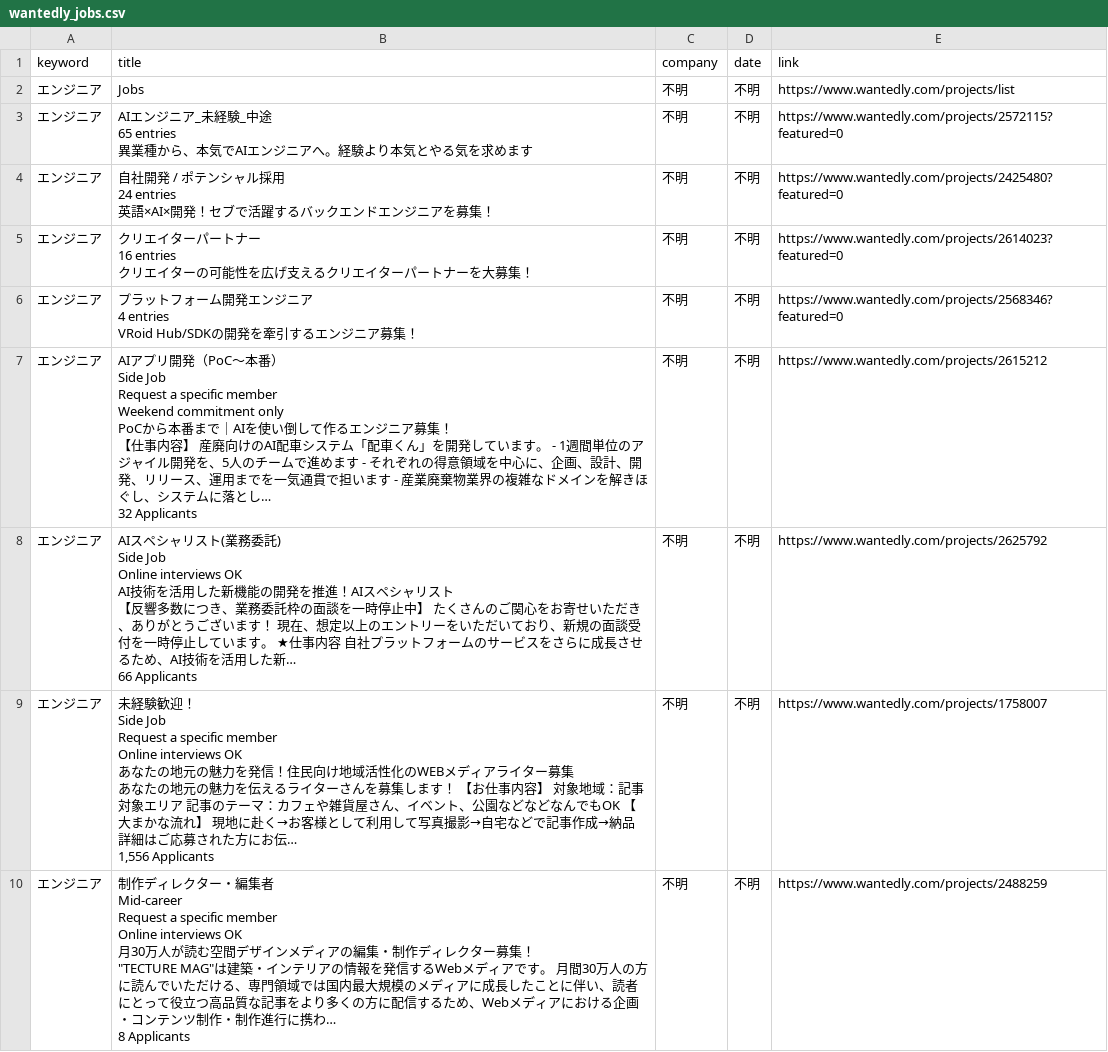
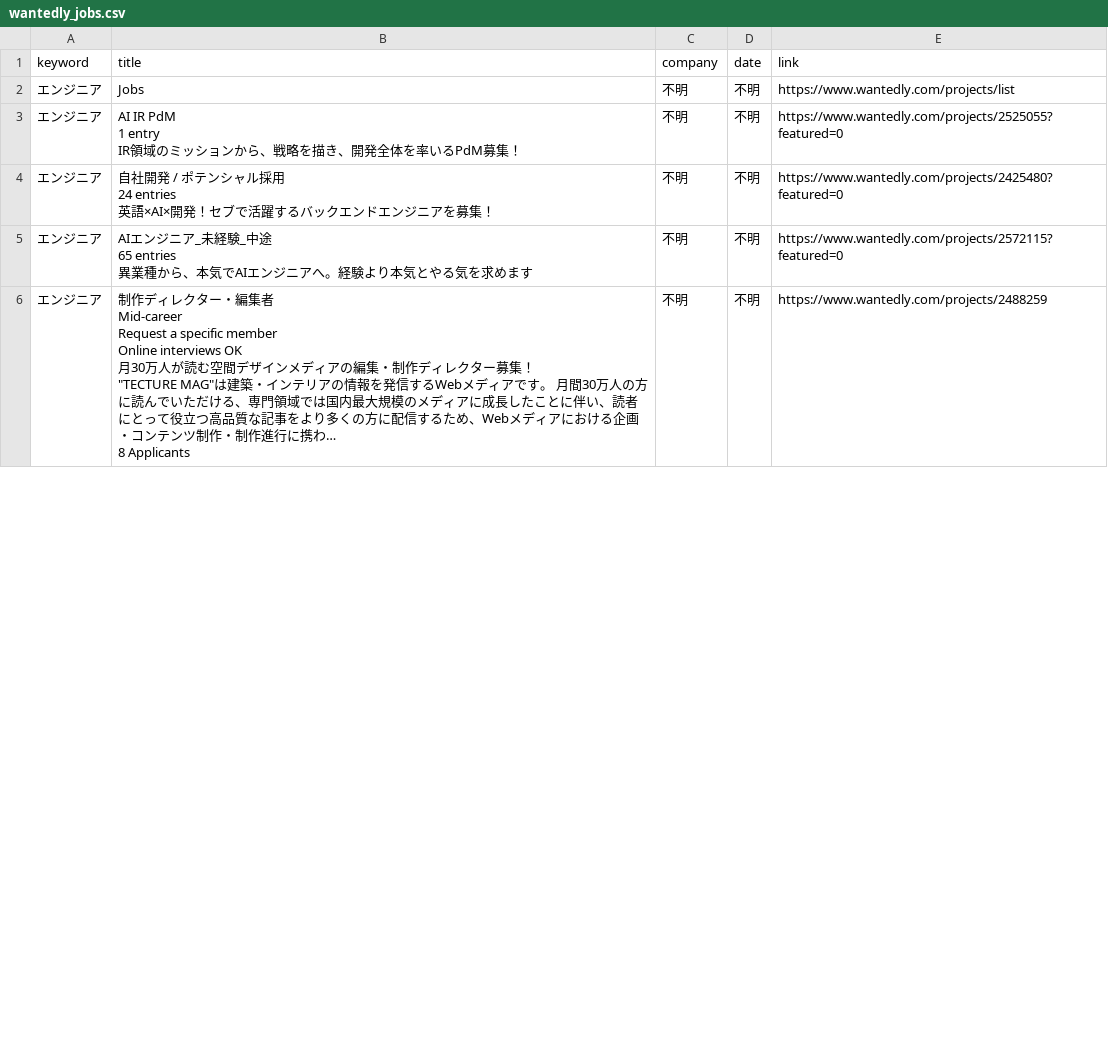
Before and after one commit to laurus8912128101-afk/job-dashboard, a CSV file: wantedly_jobs.csv, drawn as a sheet; only a part is shown; the diff covers the shown part only.

Commit message:
update jobs

```diff
--- a/wantedly_jobs.csv
+++ b/wantedly_jobs.csv
@@ -2,2 +2,8 @@
 エンジニア,Jobs,不明,不明,https://www.wantedly.com/projects/list
+エンジニア,"AI IR PdM
+1 entry
+IR領域のミッションから、戦略を描き、開発全体を率いるPdM募集！",不明,不明,https://www.wantedly.com/projects/2525055?featured=0
+エンジニア,"自社開発 / ポテンシャル採用
+24 entries
+英語×AI×開発！セブで活躍するバックエンドエンジニアを募集！",不明,不明,https://www.wantedly.com/projects/2425480?featured=0
 エンジニア,"AIエンジニア_未経験_中途
@@ -5,31 +11,2 @@
 異業種から、本気でAIエンジニアへ。経験より本気とやる気を求めます",不明,不明,https://www.wantedly.com/projects/2572115?featured=0
-エンジニア,"自社開発 / ポテンシャル採用
-24 entries
-英語×AI×開発！セブで活躍するバックエンドエンジニアを募集！",不明,不明,https://www.wantedly.com/projects/2425480?featured=0
-エンジニア,"クリエイターパートナー
-16 entries
-クリエイターの可能性を広げ支えるクリエイターパートナーを大募集！",不明,不明,https://www.wantedly.com/projects/2614023?featured=0
-エンジニア,"プラットフォーム開発エンジニア
-4 entries
-VRoid Hub/SDKの開発を牽引するエンジニア募集！",不明,不明,https://www.wantedly.com/projects/2568346?featured=0
-エンジニア,"AIアプリ開発（PoC〜本番）
-Side Job
-Request a specific member
-Weekend commitment only
-PoCから本番まで｜AIを使い倒して作るエンジニア募集！
-【仕事内容】 産廃向けのAI配車システム「配車くん」を開発しています。 - 1週間単位のアジャイル開発を、5人のチームで進めます - それぞれの得意領域を中心に、企画、設計、開発、リリース、運用までを一気通貫で担います - 産業廃棄物業界の複雑なドメインを解きほぐし、システムに落とし…
-32 Applicants",不明,不明,https://www.wantedly.com/projects/2615212
-エンジニア,"AIスペシャリスト(業務委託)
-Side Job
-Online interviews OK
-AI技術を活用した新機能の開発を推進！AIスペシャリスト
-【反響多数につき、業務委託枠の面談を一時停止中】 たくさんのご関心をお寄せいただき、ありがとうございます！ 現在、想定以上のエントリーをいただいており、新規の面談受付を一時停止しています。 ★仕事内容 自社プラットフォームのサービスをさらに成長させるため、AI技術を活用した新…
-66 Applicants",不明,不明,https://www.wantedly.com/projects/2625792
-エンジニア,"未経験歓迎！
-Side Job
-Request a specific member
-Online interviews OK
-あなたの地元の魅力を発信！住民向け地域活性化のWEBメディアライター募集
-あなたの地元の魅力を伝えるライターさんを募集します！ 【お仕事内容】 対象地域：記事対象エリア 記事のテーマ：カフェや雑貨屋さん、イベント、公園などなどなんでもOK 【大まかな流れ】 現地に赴く→お客様として利用して写真撮影→自宅などで記事作成→納品 詳細はご応募された方にお伝…
-1,556 Applicants",不明,不明,https://www.wantedly.com/projects/1758007
 エンジニア,"制作ディレクター・編集者
```
Also changed, not shown: 4 added rows and 7 edited cells elsewhere in this file.
